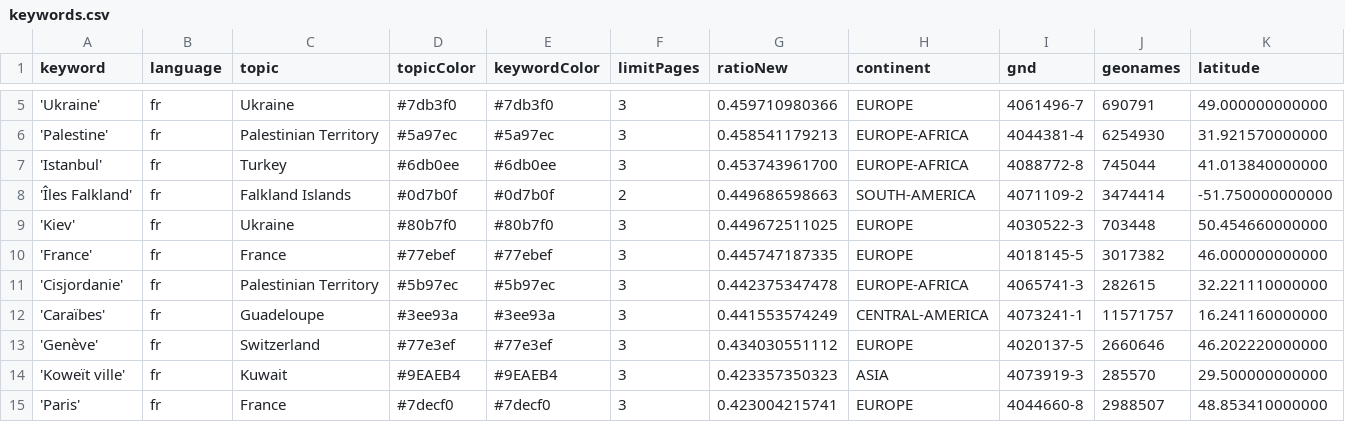
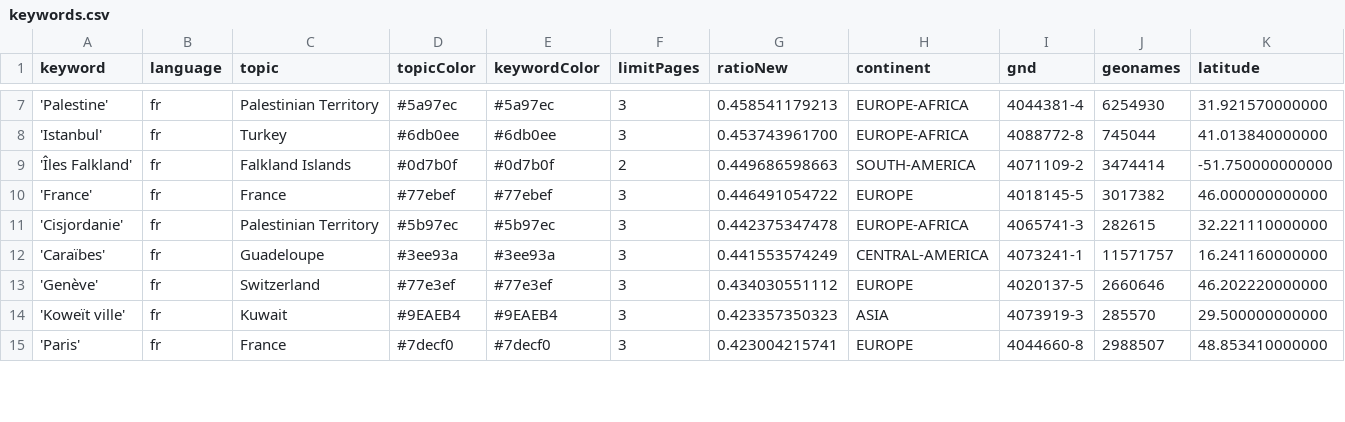
Before and after one commit to mizilett-news/emplacementChuchoter, a CSV file: keywords.csv, drawn as a sheet; only a part is shown, gaps mark what is left out; removed rows and columns are numbered as before the commit, all else as after; rows hold the shown columns only; the diff covers the shown part only; the diff names each change by its address in the sheet, - before the commit and + after, or states it on an @@ line.

```diff
--- a/keywords.csv
+++ b/keywords.csv
-row 5: 'Ukraine' | fr | Ukraine | #7db3f0 | #7db3f0 | 3 | 0.459710980366 | EUROPE | 4061496-7 | 690791 | 49.000000000000
-row 9: 'Kiev' | fr | Ukraine | #80b7f0 | #80b7f0 | 3 | 0.449672511025 | EUROPE | 4030522-3 | 703448 | 50.454660000000
-G10 (ratioNew): 0.445747187335
+G10 (ratioNew): 0.446491054722
```
Also changed, not shown: 6 added rows, 4 removed rows and 11 edited cells elsewhere in this file, 2 other files.
